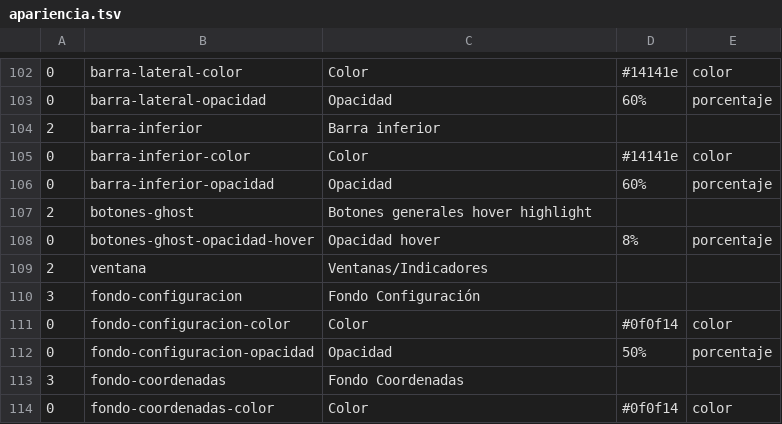
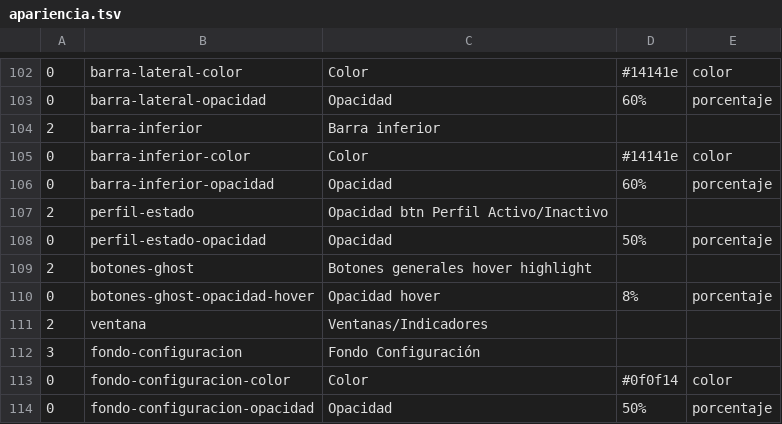
Before and after one commit to Satanimus/Omega-Ctrl, a TSV file: src-tauri/src/apariencia.tsv, drawn as a sheet; only a part is shown, gaps mark what is left out; the shorter side is filled out with more unchanged rows; the diff names each change by its address in the sheet, - before the commit and + after, or states it on an @@ line.

```diff
--- a/src-tauri/src/apariencia.tsv
+++ b/src-tauri/src/apariencia.tsv
+row 107: 2 | perfil-estado | Opacidad btn Perfil Activo/Inactivo
+row 108: 0 | perfil-estado-opacidad | Opacidad | 50% | porcentaje
```
Also changed, not shown: 4 other files.
